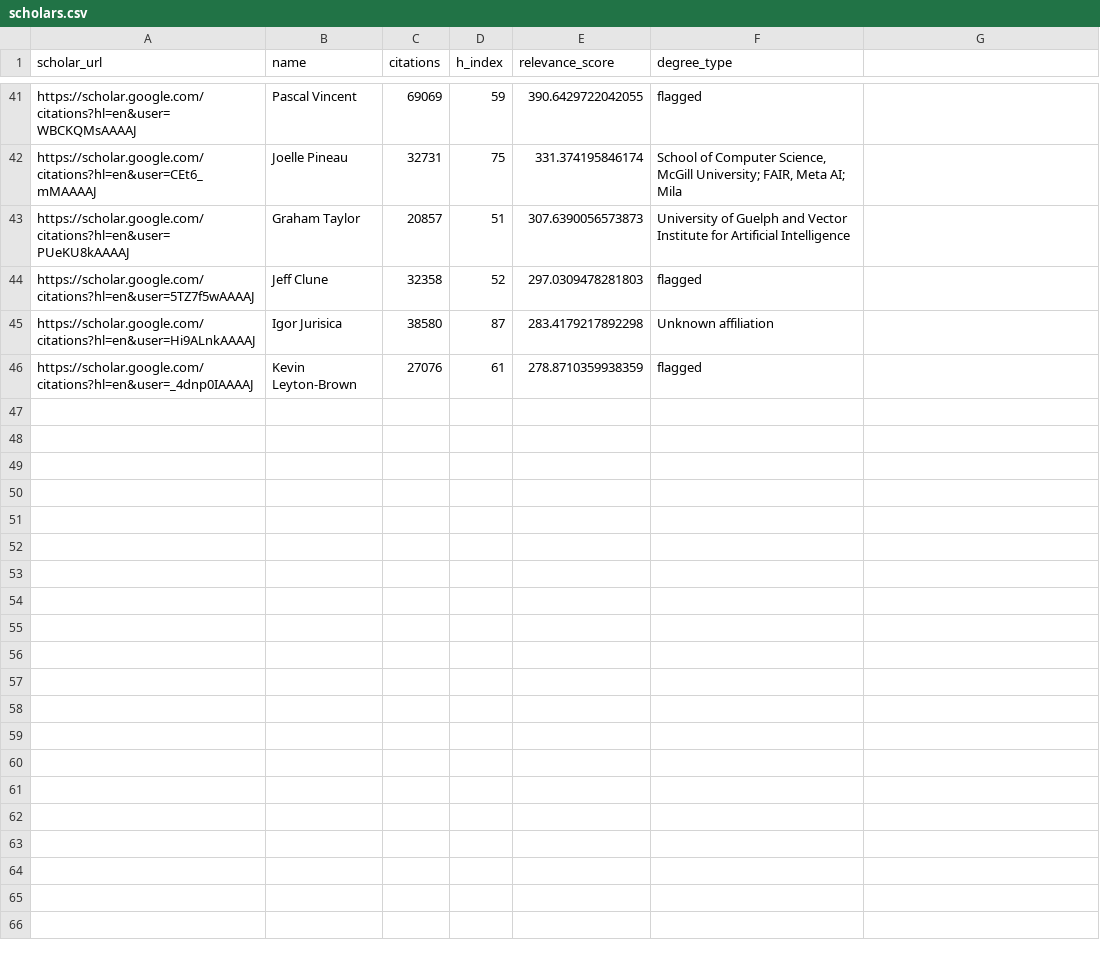
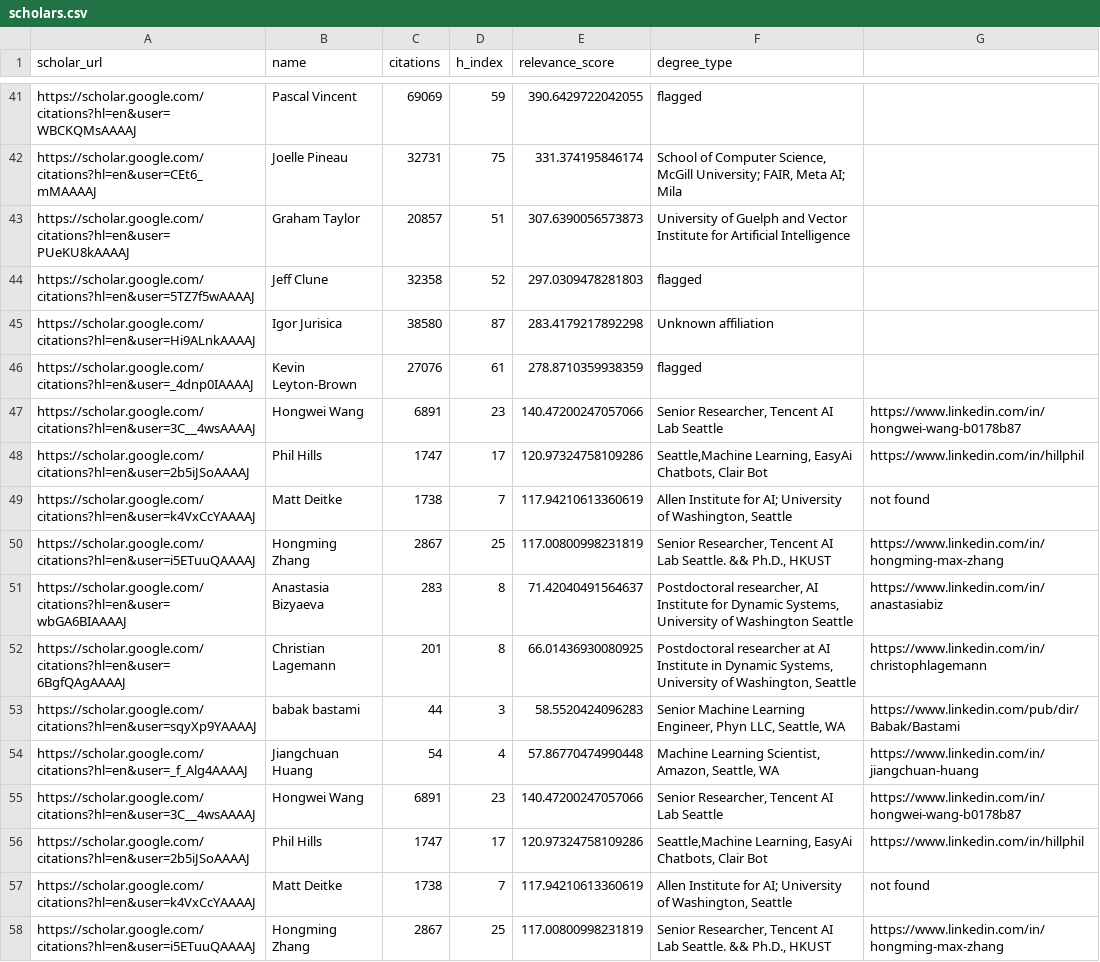
Before and after one commit to aarcee17/AIrecruiter, a CSV file: scholars.csv, drawn as a sheet; only a part is shown, gaps mark what is left out; the diff covers the shown part only.

Commit message:
Linkedin url added

```diff
--- a/scholars.csv
+++ b/scholars.csv
@@ -46 +46,13 @@ https://scholar.google.com/citations?hl=en&user=Hi9ALnkAAAAJ,Igor Jurisica,38580
 https://scholar.google.com/citations?hl=en&user=_4dnp0IAAAAJ,Kevin Leyton-Brown,27076,61,278.8710359938359,flagged
+https://scholar.google.com/citations?hl=en&user=3C__4wsAAAAJ,Hongwei Wang,6891,23,140.47200247057066,"Senior Researcher, Tencent AI Lab Seattle",https://www.linkedin.com/in/hongwei-wang-b0178b87
+https://scholar.google.com/citations?hl=en&user=2b5iJSoAAAAJ,Phil Hills,1747,17,120.97324758109286,"Seattle,Machine Learning, EasyAi Chatbots, Clair Bot",https://www.linkedin.com/in/hillphil
+https://scholar.google.com/citations?hl=en&user=k4VxCcYAAAAJ,Matt Deitke,1738,7,117.94210613360619,"Allen Institute for AI; University of Washington, Seattle",not found
+https://scholar.google.com/citations?hl=en&user=i5ETuuQAAAAJ,Hongming Zhang,2867,25,117.00800998231819,"Senior Researcher, Tencent AI Lab Seattle. && Ph.D., HKUST",https://www.linkedin.com/in/hongming-max-zhang
+https://scholar.google.com/citations?hl=en&user=wbGA6BIAAAAJ,Anastasia Bizyaeva,283,8,71.42040491564637,"Postdoctoral researcher, AI Institute for Dynamic Systems, University of Washington Seattle",https://www.linkedin.com/in/anastasiabiz
+https://scholar.google.com/citations?hl=en&user=6BgfQAgAAAAJ,Christian Lagemann,201,8,66.01436930080925,"Postdoctoral researcher at AI Institute in Dynamic Systems, University of Washington, Seattle",https://www.linkedin.com/in/christophlagemann
+https://scholar.google.com/citations?hl=en&user=sqyXp9YAAAAJ,babak bastami,44,3,58.5520424096283,"Senior Machine Learning Engineer, Phyn LLC, Seattle, WA",https://www.linkedin.com/pub/dir/Babak/Bastami
+https://scholar.google.com/citations?hl=en&user=_f_Alg4AAAAJ,Jiangchuan Huang,54,4,57.86770474990448,"Machine Learning Scientist, Amazon, Seattle, WA",https://www.linkedin.com/in/jiangchuan-huang
+https://scholar.google.com/citations?hl=en&user=3C__4wsAAAAJ,Hongwei Wang,6891,23,140.47200247057066,"Senior Researcher, Tencent AI Lab Seattle",https://www.linkedin.com/in/hongwei-wang-b0178b87
+https://scholar.google.com/citations?hl=en&user=2b5iJSoAAAAJ,Phil Hills,1747,17,120.97324758109286,"Seattle,Machine Learning, EasyAi Chatbots, Clair Bot",https://www.linkedin.com/in/hillphil
+https://scholar.google.com/citations?hl=en&user=k4VxCcYAAAAJ,Matt Deitke,1738,7,117.94210613360619,"Allen Institute for AI; University of Washington, Seattle",not found
+https://scholar.google.com/citations?hl=en&user=i5ETuuQAAAAJ,Hongming Zhang,2867,25,117.00800998231819,"Senior Researcher, Tencent AI Lab Seattle. && Ph.D., HKUST",https://www.linkedin.com/in/hongming-max-zhang
```
Also changed, not shown: 11 added rows elsewhere in this file, git_profiles.csv, 3 other files.
